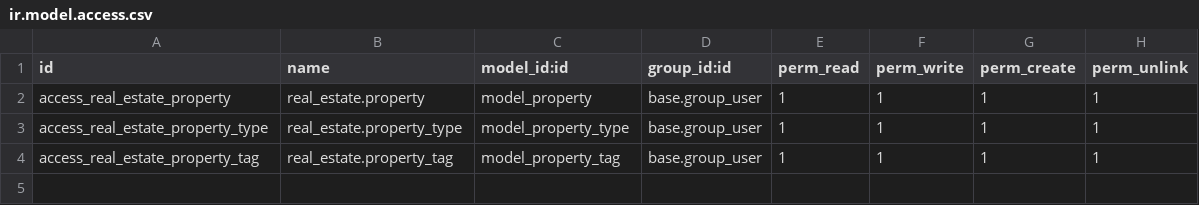
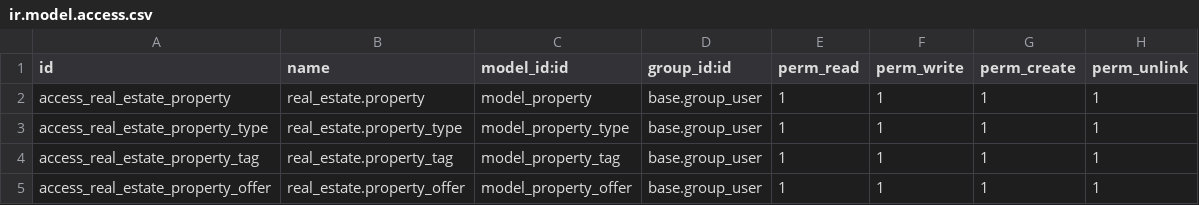
Before and after one commit to AntonioMartinD/Odoo_Training, a CSV file: real_estate/security/ir.model.access.csv, drawn as a sheet.

Commit message:
[IMP] real_estate: add a new model with its relations (property_offer)

```diff
--- a/real_estate/security/ir.model.access.csv
+++ b/real_estate/security/ir.model.access.csv
@@ -4 +4,2 @@ access_real_estate_property_type,real_estate.property_type,model_property_type,b
 access_real_estate_property_tag,real_estate.property_tag,model_property_tag,base.group_user,1,1,1,1
+access_real_estate_property_offer,real_estate.property_offer,model_property_offer,base.group_user,1,1,1,1
```
Also changed, not shown: 8 other files.
